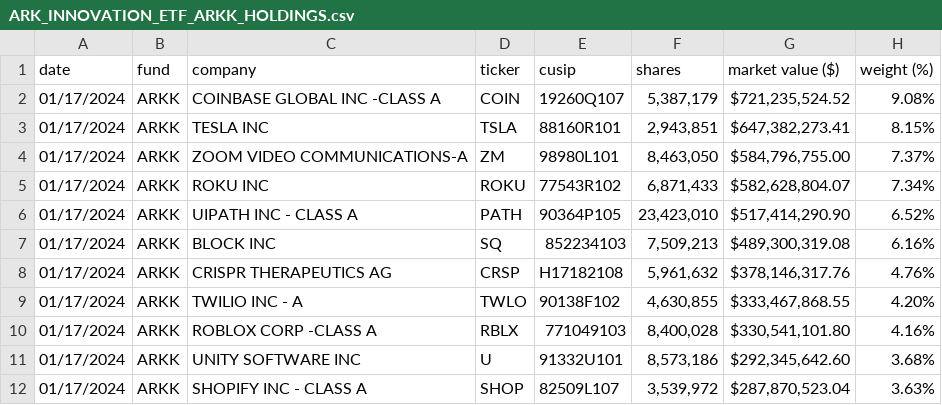
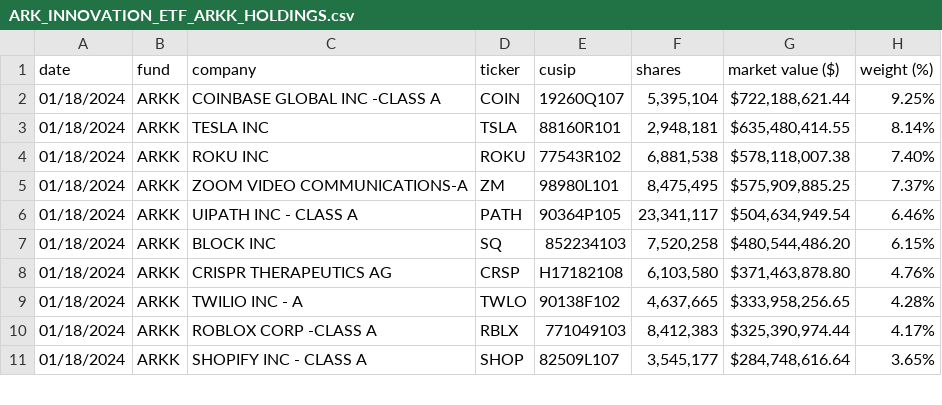
Before and after one commit to tigger0jk/ark-invest-scraper, a CSV file: holdings/ARK_INNOVATION_ETF_ARKK_HOLDINGS.csv, drawn as a sheet; only a part is shown; the diff covers the shown part only.

```diff
--- a/holdings/ARK_INNOVATION_ETF_ARKK_HOLDINGS.csv
+++ b/holdings/ARK_INNOVATION_ETF_ARKK_HOLDINGS.csv
@@ -1,12 +1,11 @@
 date,fund,company,ticker,cusip,shares,market  value  ($),weight  (%)
-01/17/2024,ARKK,COINBASE  GLOBAL  INC  -CLASS  A,COIN,19260Q107,"5,387,179","$721,235,524.52",9.08%
-01/17/2024,ARKK,TESLA  INC,TSLA,88160R101,"2,943,851","$647,382,273.41",8.15%
-01/17/2024,ARKK,ZOOM  VIDEO  COMMUNICATIONS-A,ZM,98980L101,"8,463,050","$584,796,755.00",7.37%
-01/17/2024,ARKK,ROKU  INC,ROKU,77543R102,"6,871,433","$582,628,804.07",7.34%
-01/17/2024,ARKK,UIPATH  INC  -  CLASS  A,PATH,90364P105,"23,423,010","$517,414,290.90",6.52%
-01/17/2024,ARKK,BLOCK  INC,SQ,852234103,"7,509,213","$489,300,319.08",6.16%
-01/17/2024,ARKK,CRISPR  THERAPEUTICS  AG,CRSP,H17182108,"5,961,632","$378,146,317.76",4.76%
-01/17/2024,ARKK,TWILIO  INC  -  A,TWLO,90138F102,"4,630,855","$333,467,868.55",4.20%
-01/17/2024,ARKK,ROBLOX  CORP  -CLASS  A,RBLX,771049103,"8,400,028","$330,541,101.80",4.16%
-01/17/2024,ARKK,UNITY  SOFTWARE  INC,U,91332U101,"8,573,186","$292,345,642.60",3.68%
-01/17/2024,ARKK,SHOPIFY  INC  -  CLASS  A,SHOP,82509L107,"3,539,972","$287,870,523.04",3.63%
+01/18/2024,ARKK,COINBASE  GLOBAL  INC  -CLASS  A,COIN,19260Q107,"5,395,104","$722,188,621.44",9.25%
+01/18/2024,ARKK,TESLA  INC,TSLA,88160R101,"2,948,181","$635,480,414.55",8.14%
+01/18/2024,ARKK,ROKU  INC,ROKU,77543R102,"6,881,538","$578,118,007.38",7.40%
+01/18/2024,ARKK,ZOOM  VIDEO  COMMUNICATIONS-A,ZM,98980L101,"8,475,495","$575,909,885.25",7.37%
+01/18/2024,ARKK,UIPATH  INC  -  CLASS  A,PATH,90364P105,"23,341,117","$504,634,949.54",6.46%
+01/18/2024,ARKK,BLOCK  INC,SQ,852234103,"7,520,258","$480,544,486.20",6.15%
+01/18/2024,ARKK,CRISPR  THERAPEUTICS  AG,CRSP,H17182108,"6,103,580","$371,463,878.80",4.76%
+01/18/2024,ARKK,TWILIO  INC  -  A,TWLO,90138F102,"4,637,665","$333,958,256.65",4.28%
+01/18/2024,ARKK,ROBLOX  CORP  -CLASS  A,RBLX,771049103,"8,412,383","$325,390,974.44",4.17%
+01/18/2024,ARKK,SHOPIFY  INC  -  CLASS  A,SHOP,82509L107,"3,545,177","$284,748,616.64",3.65%
```
Also changed, not shown: 4 added rows, 3 removed rows and 81 edited cells elsewhere in this file, holdings/ARK_AUTONOMOUS_TECH._&_ROBOTICS_ETF_ARKQ_HOLDINGS.csv, holdings/ARK_FINTECH_INNOVATION_ETF_ARKF_HOLDINGS.csv, 6 other files.
